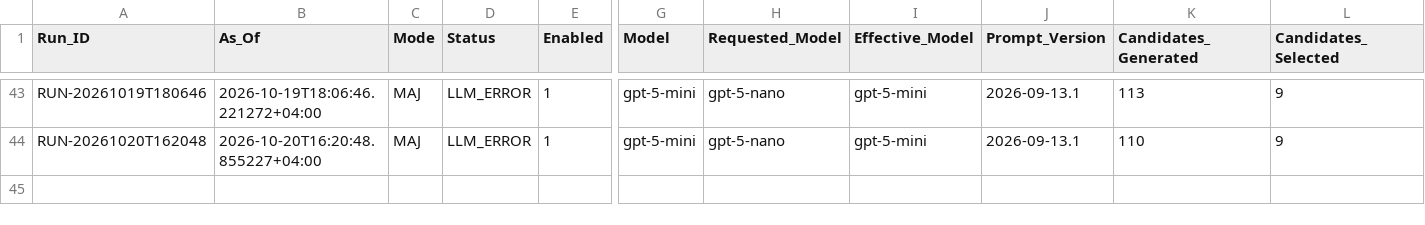
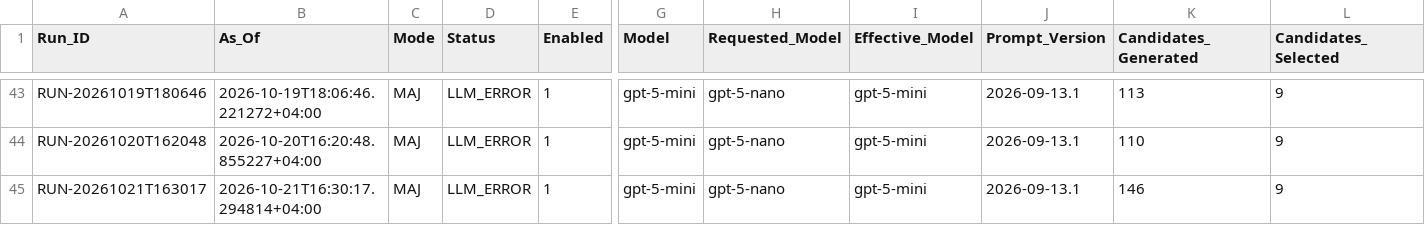
Before and after one commit to Ya7o/Cyberwatch, a CSV file: data/dedup_ai_daily_usage.csv, drawn as a sheet; only a part is shown, gaps mark what is left out; rows hold the shown columns only; the diff names each change by its address in the sheet, - before the commit and + after, or states it on an @@ line.

```diff
--- a/data/dedup_ai_daily_usage.csv
+++ b/data/dedup_ai_daily_usage.csv
+row 45: RUN-20261021T163017 | 2026-10-21T16:30:17.294814+04:00 | MAJ | LLM_ERROR | 1 | gpt-5-mini | gpt-5-nano | gpt-5-mini | 2026-09-13.1 | 146 | 9
```
Also changed, not shown: data/incident_id_registry.csv, data/incidents.csv, 27 other files.
